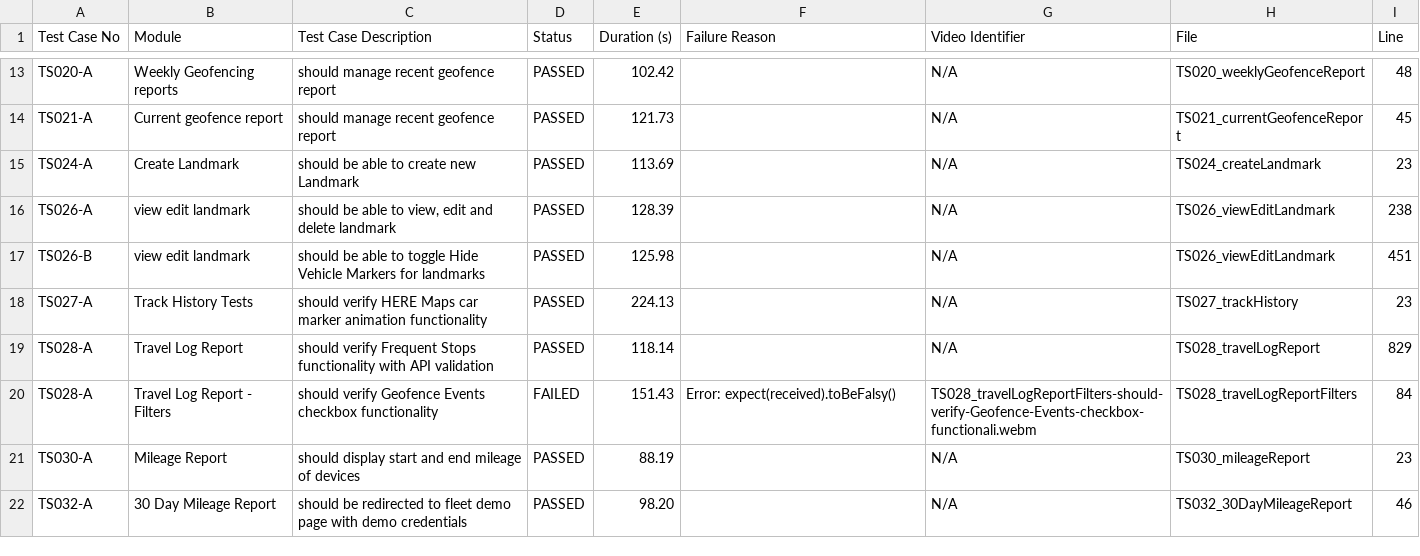
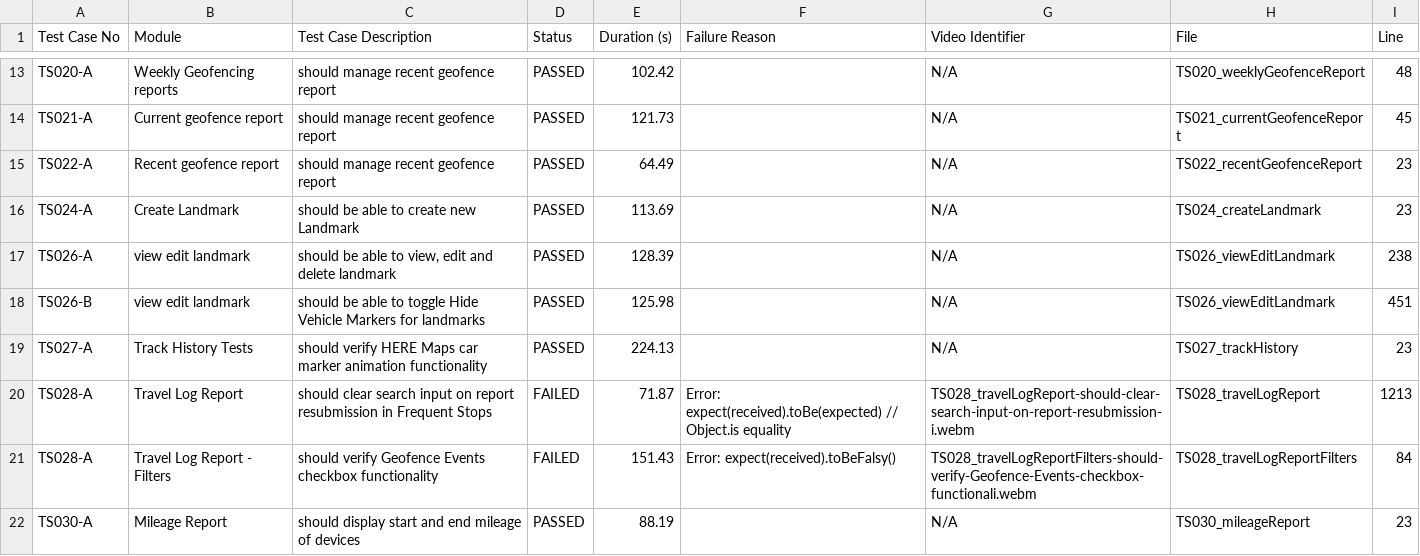
Before and after one commit to debjyotiOfficial/commonTemplate_Playwright_1, a CSV file: test-reports/custom/test-report.csv, drawn as a sheet; only a part is shown, gaps mark what is left out; the shorter side is filled out with more unchanged rows; the diff covers the shown part only.

```diff
--- a/test-reports/custom/test-report.csv
+++ b/test-reports/custom/test-report.csv
@@ -14,2 +14,3 @@ TS020-A,"Weekly Geofencing reports","should manage recent geofence report",PASSE
 TS021-A,"Current geofence report","should manage recent geofence report",PASSED,121.73,"",N/A,TS021_currentGeofenceReport,45
+TS022-A,"Recent geofence report","should manage recent geofence report",PASSED,64.49,"",N/A,TS022_recentGeofenceReport,23
 TS024-A,"Create Landmark","should be able to create new Landmark",PASSED,113.69,"",N/A,TS024_createLandmark,23
@@ -18,3 +19,3 @@ TS026-B,"view edit landmark","should be able to toggle Hide Vehicle Markers for
 TS027-A,"Track History Tests","should verify HERE Maps car marker animation functionality",PASSED,224.13,"",N/A,TS027_trackHistory,23
-TS028-A,"Travel Log Report","should verify Frequent Stops functionality with API validation",PASSED,118.14,"",N/A,TS028_travelLogReport,829
+TS028-A,"Travel Log Report","should clear search input on report resubmission in Frequent Stops",FAILED,71.87,"Error: expect(received).toBe(expected) // Object.is equality",TS028_travelLogReport-should-clear-search-input-on-report-resubmission-i.webm,TS028_travelLogReport,1213
 TS028-A,"Travel Log Report - Filters","should verify Geofence Events checkbox functionality",FAILED,151.43,"Error: expect(received).toBeFalsy()",TS028_travelLogReportFilters-should-verify-Geofence-Events-checkbox-functionali.webm,TS028_travelLogReportFilters,84
```
Also changed, not shown: 18 added rows and 8 edited cells elsewhere in this file, test-reports/custom/customLogo/test-report.csv, test-reports/custom/getSupport/test-report.csv, 39 other files.
